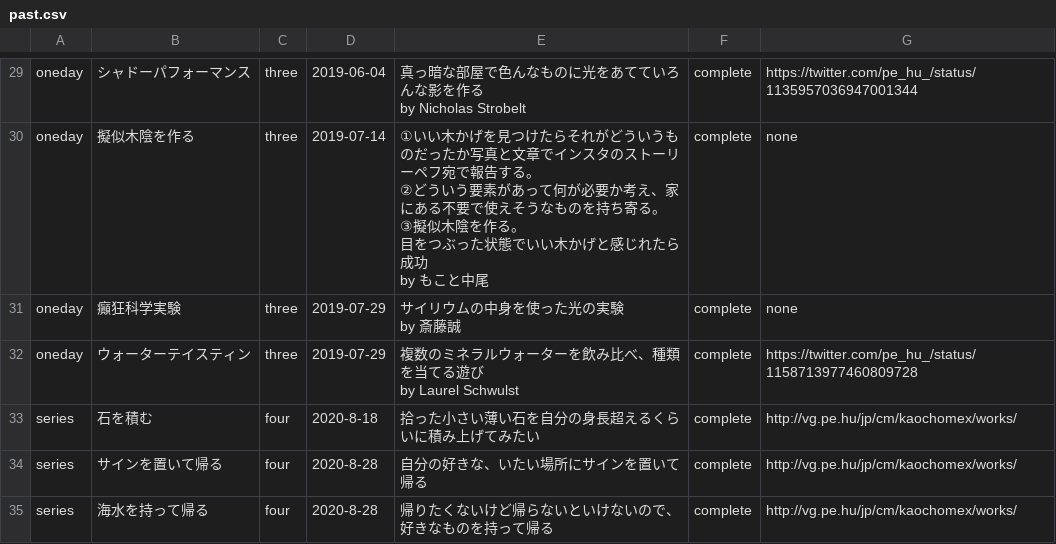
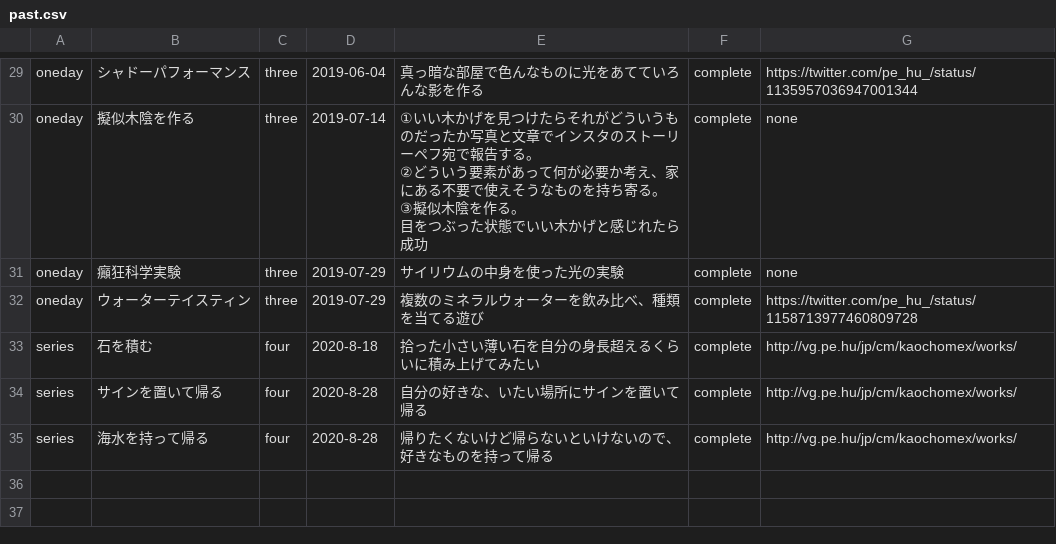
Before and after one commit to chottocrazy/index, a CSV file: weare/past.csv, drawn as a sheet; only a part is shown, gaps mark what is left out; ↵ is a line break in a cell; the diff covers the shown part only; the diff names each change by its address in the sheet, - before the commit and + after, or states it on an @@ line.

```diff
--- a/weare/past.csv
+++ b/weare/past.csv
-E29: 真っ暗な部屋で色んなものに光をあてていろんな影を作る ↵ by Nicholas Strobelt
+E29: 真っ暗な部屋で色んなものに光をあてていろんな影を作る
-E30: …たら成功 ↵ by もこと中尾
+E30: …たら成功
-E31: サイリウムの中身を使った光の実験 ↵ by 斎藤誠
+E31: サイリウムの中身を使った光の実験
-E32: 複数のミネラルウォーターを飲み比べ、種類を当てる遊び ↵ by Laurel Schwulst
+E32: 複数のミネラルウォーターを飲み比べ、種類を当てる遊び
```
Also changed, not shown: 20 edited cells elsewhere in this file.
